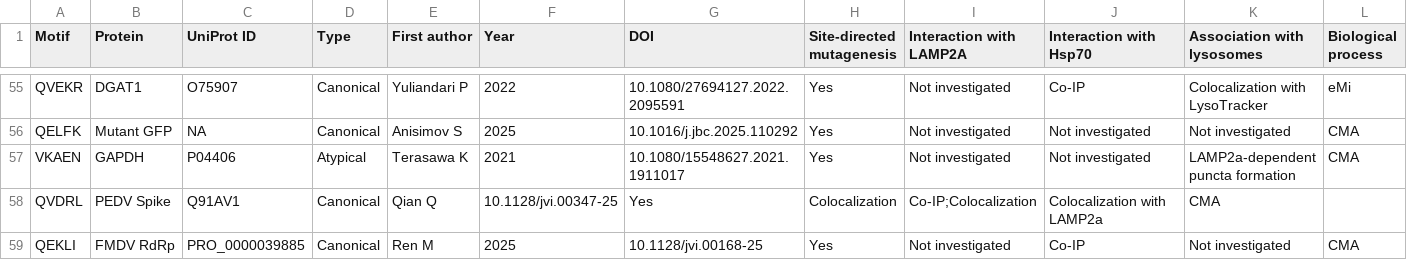
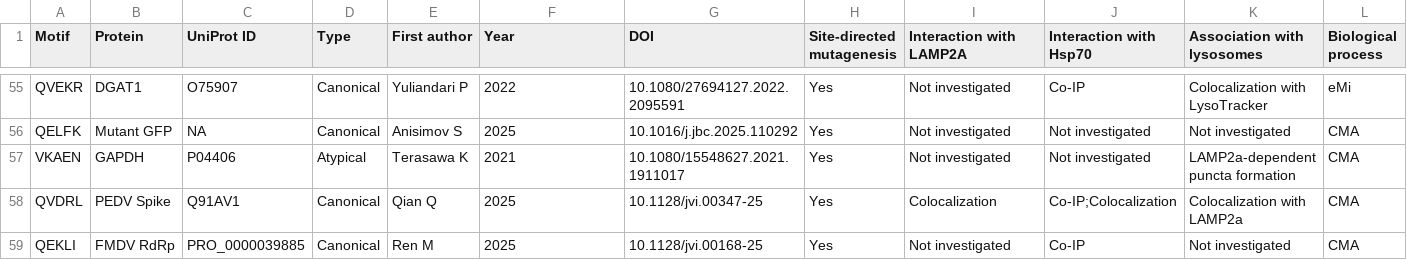
Before and after one commit to Marcin-Lubocki/KFERQminer, a CSV file: motif_db_expanded.csv, drawn as a sheet; only a part is shown, gaps mark what is left out.

Commit message:
Update motif_db_expanded.csv

```diff
--- a/motif_db_expanded.csv
+++ b/motif_db_expanded.csv
@@ -57,3 +57,3 @@ QELFK,Mutant GFP,NA,Canonical,Anisimov S,2025,10.1016/j.jbc.2025.110292,Yes,Not
 VKAEN,GAPDH,P04406,Atypical,Terasawa K,2021,10.1080/15548627.2021.1911017,Yes,Not investigated,Not investigated,LAMP2a-dependent puncta formation,CMA
-QVDRL,PEDV Spike,Q91AV1,Canonical,Qian Q,10.1128/jvi.00347-25,Yes,Colocalization,Co-IP;Colocalization,Colocalization with LAMP2a,CMA
+QVDRL,PEDV Spike,Q91AV1,Canonical,Qian Q,2025,10.1128/jvi.00347-25,Yes,Colocalization,Co-IP;Colocalization,Colocalization with LAMP2a,CMA
 QEKLI,FMDV RdRp,PRO_0000039885,Canonical,Ren M,2025,10.1128/jvi.00168-25,Yes,Not investigated,Co-IP,Not investigated,CMA
```
